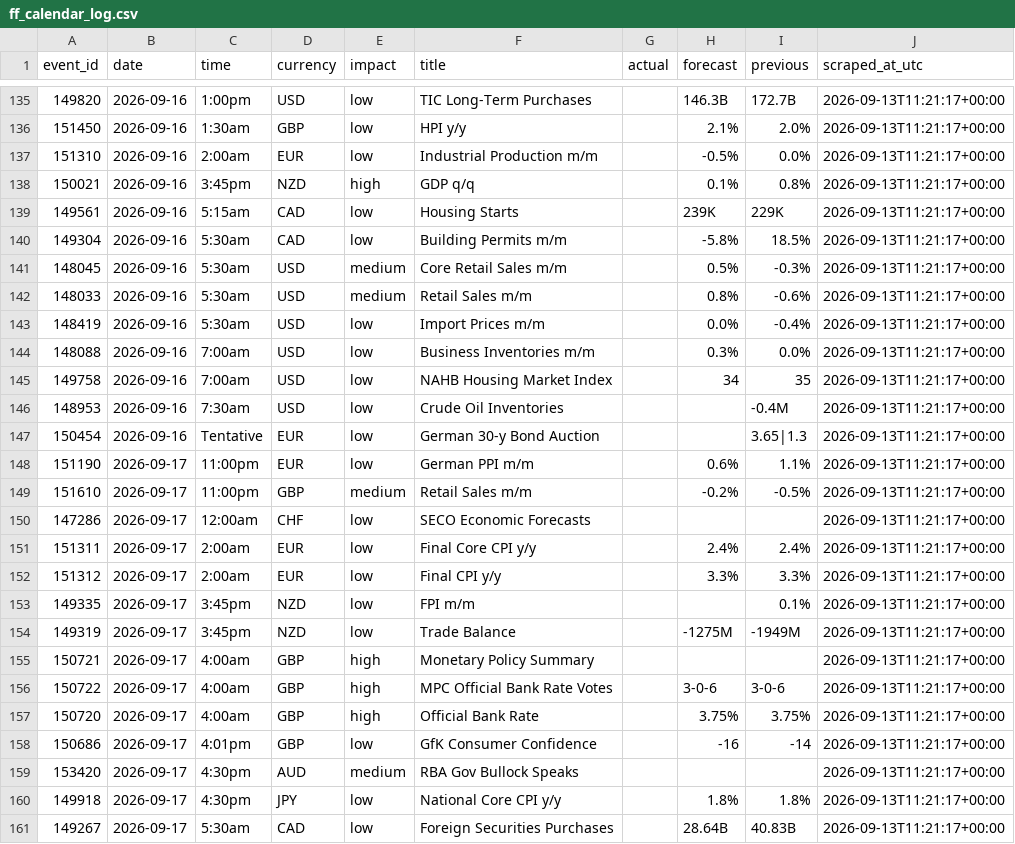
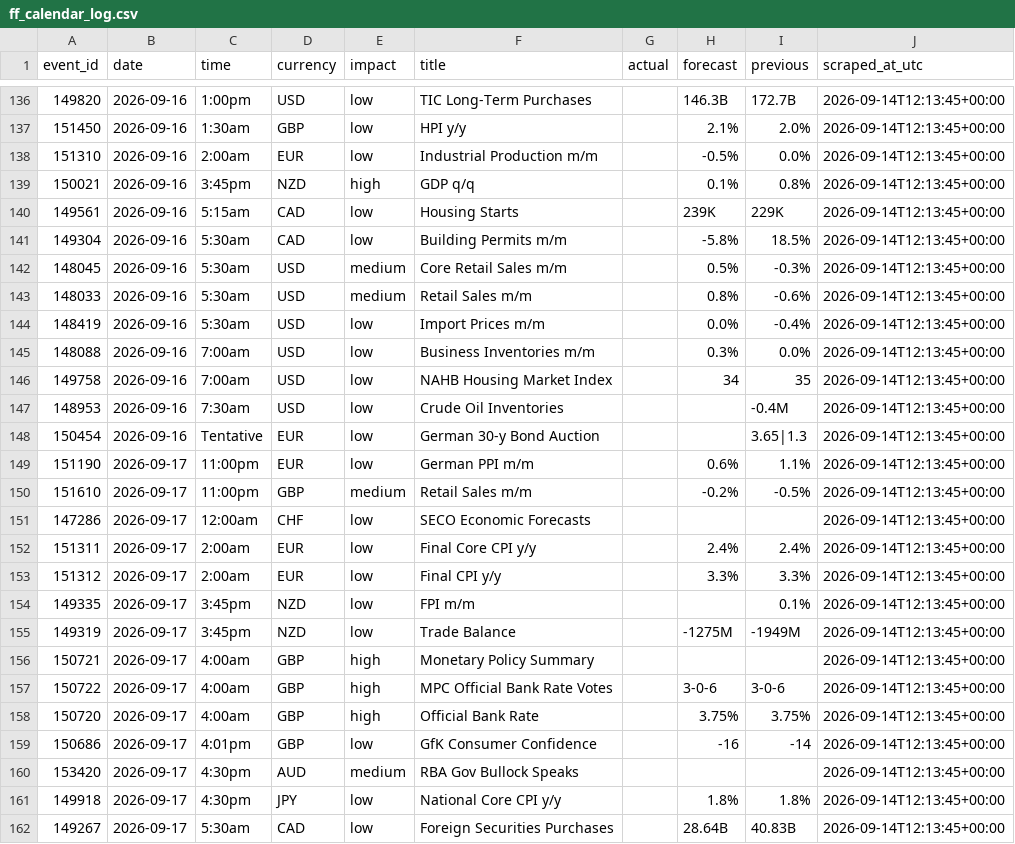
Before and after one commit to wahazzin/quant-trading-ten-strategies-rejected, a CSV file: data/ff_calendar_log.csv, drawn as a sheet; only a part is shown, gaps mark what is left out; the diff covers the shown part only.

```diff
--- a/data/ff_calendar_log.csv
+++ b/data/ff_calendar_log.csv
@@ -135,27 +136,27 @@ event_id,date,time,currency,impact,title,actual,forecast,previous,scraped_at_utc
-149820,2026-09-16,1:00pm,USD,low,TIC Long-Term Purchases,,146.3B,172.7B,2026-09-13T11:21:17+00:00
-151450,2026-09-16,1:30am,GBP,low,HPI y/y,,2.1%,2.0%,2026-09-13T11:21:17+00:00
-151310,2026-09-16,2:00am,EUR,low,Industrial Production m/m,,-0.5%,0.0%,2026-09-13T11:21:17+00:00
-150021,2026-09-16,3:45pm,NZD,high,GDP q/q,,0.1%,0.8%,2026-09-13T11:21:17+00:00
-149561,2026-09-16,5:15am,CAD,low,Housing Starts,,239K,229K,2026-09-13T11:21:17+00:00
-149304,2026-09-16,5:30am,CAD,low,Building Permits m/m,,-5.8%,18.5%,2026-09-13T11:21:17+00:00
-148045,2026-09-16,5:30am,USD,medium,Core Retail Sales m/m,,0.5%,-0.3%,2026-09-13T11:21:17+00:00
-148033,2026-09-16,5:30am,USD,medium,Retail Sales m/m,,0.8%,-0.6%,2026-09-13T11:21:17+00:00
-148419,2026-09-16,5:30am,USD,low,Import Prices m/m,,0.0%,-0.4%,2026-09-13T11:21:17+00:00
-148088,2026-09-16,7:00am,USD,low,Business Inventories m/m,,0.3%,0.0%,2026-09-13T11:21:17+00:00
-149758,2026-09-16,7:00am,USD,low,NAHB Housing Market Index,,34,35,2026-09-13T11:21:17+00:00
-148953,2026-09-16,7:30am,USD,low,Crude Oil Inventories,,,-0.4M,2026-09-13T11:21:17+00:00
-150454,2026-09-16,Tentative,EUR,low,German 30-y Bond Auction,,,3.65|1.3,2026-09-13T11:21:17+00:00
-151190,2026-09-17,11:00pm,EUR,low,German PPI m/m,,0.6%,1.1%,2026-09-13T11:21:17+00:00
-151610,2026-09-17,11:00pm,GBP,medium,Retail Sales m/m,,-0.2%,-0.5%,2026-09-13T11:21:17+00:00
-147286,2026-09-17,12:00am,CHF,low,SECO Economic Forecasts,,,,2026-09-13T11:21:17+00:00
-151311,2026-09-17,2:00am,EUR,low,Final Core CPI y/y,,2.4%,2.4%,2026-09-13T11:21:17+00:00
-151312,2026-09-17,2:00am,EUR,low,Final CPI y/y,,3.3%,3.3%,2026-09-13T11:21:17+00:00
-149335,2026-09-17,3:45pm,NZD,low,FPI m/m,,,0.1%,2026-09-13T11:21:17+00:00
-149319,2026-09-17,3:45pm,NZD,low,Trade Balance,,-1275M,-1949M,2026-09-13T11:21:17+00:00
-150721,2026-09-17,4:00am,GBP,high,Monetary Policy Summary,,,,2026-09-13T11:21:17+00:00
-150722,2026-09-17,4:00am,GBP,high,MPC Official Bank Rate Votes,,3-0-6,3-0-6,2026-09-13T11:21:17+00:00
-150720,2026-09-17,4:00am,GBP,high,Official Bank Rate,,3.75%,3.75%,2026-09-13T11:21:17+00:00
-150686,2026-09-17,4:01pm,GBP,low,GfK Consumer Confidence,,-16,-14,2026-09-13T11:21:17+00:00
-153420,2026-09-17,4:30pm,AUD,medium,RBA Gov Bullock Speaks,,,,2026-09-13T11:21:17+00:00
-149918,2026-09-17,4:30pm,JPY,low,National Core CPI y/y,,1.8%,1.8%,2026-09-13T11:21:17+00:00
-149267,2026-09-17,5:30am,CAD,low,Foreign Securities Purchases,,28.64B,40.83B,2026-09-13T11:21:17+00:00
+149820,2026-09-16,1:00pm,USD,low,TIC Long-Term Purchases,,146.3B,172.7B,2026-09-14T12:13:45+00:00
+151450,2026-09-16,1:30am,GBP,low,HPI y/y,,2.1%,2.0%,2026-09-14T12:13:45+00:00
+151310,2026-09-16,2:00am,EUR,low,Industrial Production m/m,,-0.5%,0.0%,2026-09-14T12:13:45+00:00
+150021,2026-09-16,3:45pm,NZD,high,GDP q/q,,0.1%,0.8%,2026-09-14T12:13:45+00:00
+149561,2026-09-16,5:15am,CAD,low,Housing Starts,,239K,229K,2026-09-14T12:13:45+00:00
+149304,2026-09-16,5:30am,CAD,low,Building Permits m/m,,-5.8%,18.5%,2026-09-14T12:13:45+00:00
+148045,2026-09-16,5:30am,USD,medium,Core Retail Sales m/m,,0.5%,-0.3%,2026-09-14T12:13:45+00:00
+148033,2026-09-16,5:30am,USD,medium,Retail Sales m/m,,0.8%,-0.6%,2026-09-14T12:13:45+00:00
+148419,2026-09-16,5:30am,USD,low,Import Prices m/m,,0.0%,-0.4%,2026-09-14T12:13:45+00:00
+148088,2026-09-16,7:00am,USD,low,Business Inventories m/m,,0.3%,0.0%,2026-09-14T12:13:45+00:00
+149758,2026-09-16,7:00am,USD,low,NAHB Housing Market Index,,34,35,2026-09-14T12:13:45+00:00
+148953,2026-09-16,7:30am,USD,low,Crude Oil Inventories,,,-0.4M,2026-09-14T12:13:45+00:00
+150454,2026-09-16,Tentative,EUR,low,German 30-y Bond Auction,,,3.65|1.3,2026-09-14T12:13:45+00:00
+151190,2026-09-17,11:00pm,EUR,low,German PPI m/m,,0.6%,1.1%,2026-09-14T12:13:45+00:00
+151610,2026-09-17,11:00pm,GBP,medium,Retail Sales m/m,,-0.2%,-0.5%,2026-09-14T12:13:45+00:00
+147286,2026-09-17,12:00am,CHF,low,SECO Economic Forecasts,,,,2026-09-14T12:13:45+00:00
+151311,2026-09-17,2:00am,EUR,low,Final Core CPI y/y,,2.4%,2.4%,2026-09-14T12:13:45+00:00
+151312,2026-09-17,2:00am,EUR,low,Final CPI y/y,,3.3%,3.3%,2026-09-14T12:13:45+00:00
+149335,2026-09-17,3:45pm,NZD,low,FPI m/m,,,0.1%,2026-09-14T12:13:45+00:00
+149319,2026-09-17,3:45pm,NZD,low,Trade Balance,,-1275M,-1949M,2026-09-14T12:13:45+00:00
+150721,2026-09-17,4:00am,GBP,high,Monetary Policy Summary,,,,2026-09-14T12:13:45+00:00
+150722,2026-09-17,4:00am,GBP,high,MPC Official Bank Rate Votes,,3-0-6,3-0-6,2026-09-14T12:13:45+00:00
+150720,2026-09-17,4:00am,GBP,high,Official Bank Rate,,3.75%,3.75%,2026-09-14T12:13:45+00:00
+150686,2026-09-17,4:01pm,GBP,low,GfK Consumer Confidence,,-16,-14,2026-09-14T12:13:45+00:00
+153420,2026-09-17,4:30pm,AUD,medium,RBA Gov Bullock Speaks,,,,2026-09-14T12:13:45+00:00
+149918,2026-09-17,4:30pm,JPY,low,National Core CPI y/y,,1.8%,1.8%,2026-09-14T12:13:45+00:00
+149267,2026-09-17,5:30am,CAD,low,Foreign Securities Purchases,,28.64B,40.83B,2026-09-14T12:13:45+00:00
```
Also changed, not shown: 8 added rows, 2 removed rows and 78 edited cells elsewhere in this file.
